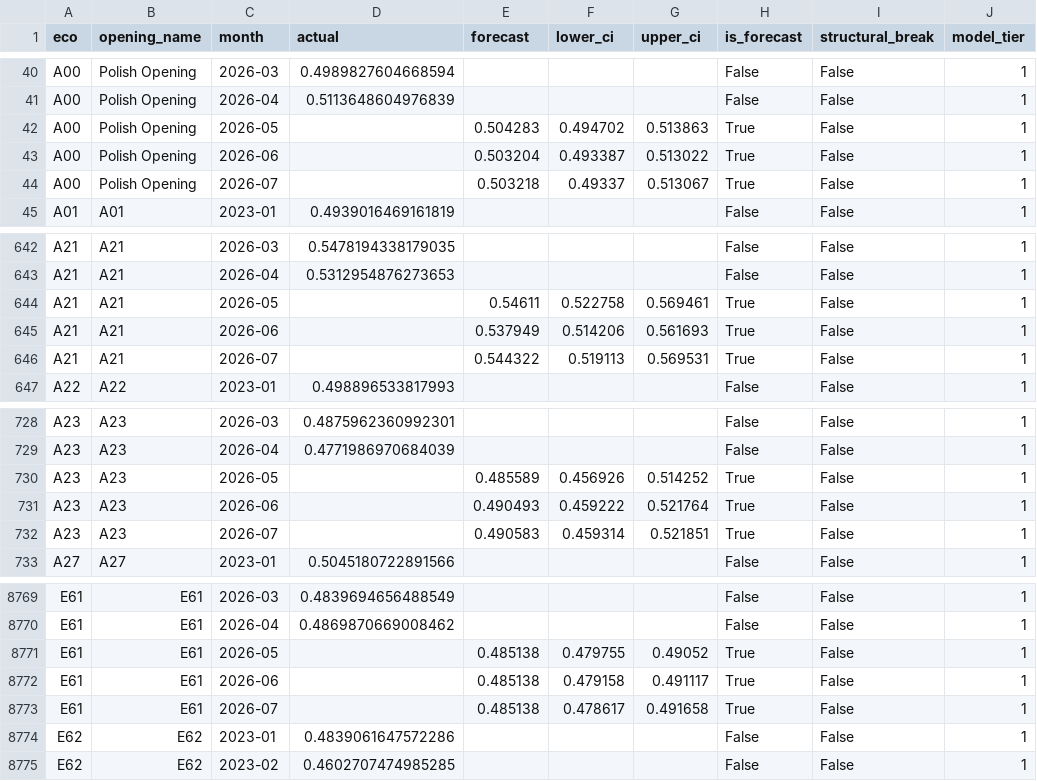
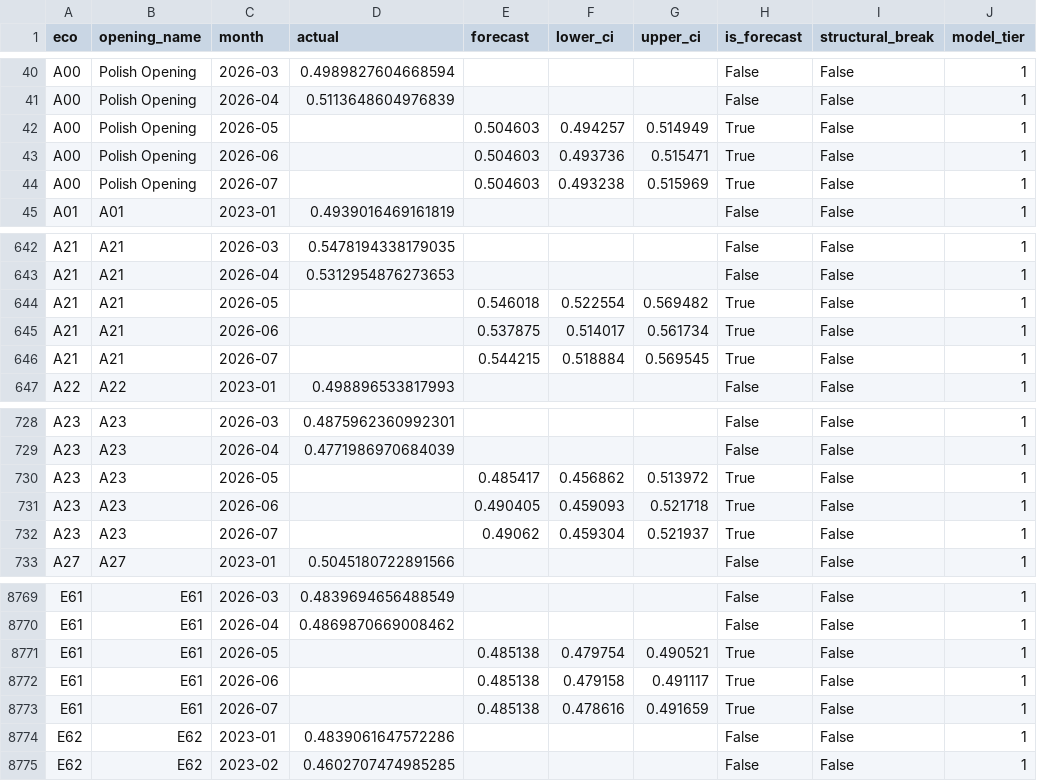
Before and after one commit to coeusyk/opencast, a CSV file: data/output/forecasts.csv, drawn as a sheet; only a part is shown, gaps mark what is left out; the diff covers the shown part only; the diff names each change by its address in the sheet, - before the commit and + after, or states it on an @@ line.

```diff
--- a/data/output/forecasts.csv
+++ b/data/output/forecasts.csv
-E42 (forecast): 0.504283
+E42 (forecast): 0.504603
-F42 (lower_ci): 0.494702
+F42 (lower_ci): 0.494257
-G42 (upper_ci): 0.513863
+G42 (upper_ci): 0.514949
-E43 (forecast): 0.503204
+E43 (forecast): 0.504603
-F43 (lower_ci): 0.493387
+F43 (lower_ci): 0.493736
-G43 (upper_ci): 0.513022
+G43 (upper_ci): 0.515471
-E44 (forecast): 0.503218
+E44 (forecast): 0.504603
-F44 (lower_ci): 0.49337
+F44 (lower_ci): 0.493238
-G44 (upper_ci): 0.513067
+G44 (upper_ci): 0.515969
-E644 (forecast): 0.54611
+E644 (forecast): 0.546018
-F644 (lower_ci): 0.522758
+F644 (lower_ci): 0.522554
-G644 (upper_ci): 0.569461
+G644 (upper_ci): 0.569482
-E645 (forecast): 0.537949
+E645 (forecast): 0.537875
-F645 (lower_ci): 0.514206
+F645 (lower_ci): 0.514017
-G645 (upper_ci): 0.561693
+G645 (upper_ci): 0.561734
-E646 (forecast): 0.544322
+E646 (forecast): 0.544215
-F646 (lower_ci): 0.519113
+F646 (lower_ci): 0.518884
-G646 (upper_ci): 0.569531
+G646 (upper_ci): 0.569545
-E730 (forecast): 0.485589
+E730 (forecast): 0.485417
-F730 (lower_ci): 0.456926
+F730 (lower_ci): 0.456862
-G730 (upper_ci): 0.514252
+G730 (upper_ci): 0.513972
-E731 (forecast): 0.490493
+E731 (forecast): 0.490405
-F731 (lower_ci): 0.459222
+F731 (lower_ci): 0.459093
-G731 (upper_ci): 0.521764
+G731 (upper_ci): 0.521718
-E732 (forecast): 0.490583
+E732 (forecast): 0.49062
-F732 (lower_ci): 0.459314
+F732 (lower_ci): 0.459304
-G732 (upper_ci): 0.521851
+G732 (upper_ci): 0.521937
-F8771 (lower_ci): 0.479755
+F8771 (lower_ci): 0.479754
-G8771 (upper_ci): 0.49052
+G8771 (upper_ci): 0.490521
-F8773 (lower_ci): 0.478617
+F8773 (lower_ci): 0.478616
-G8773 (upper_ci): 0.491658
+G8773 (upper_ci): 0.491659
```
Also changed, not shown: 154 edited cells elsewhere in this file, 4 other files.
